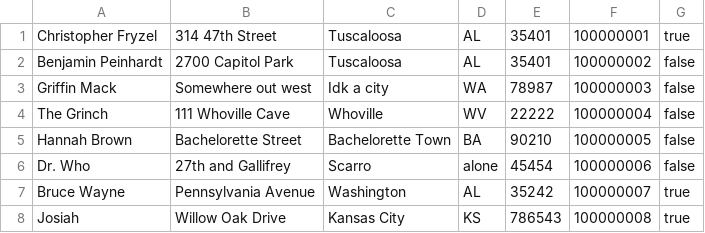
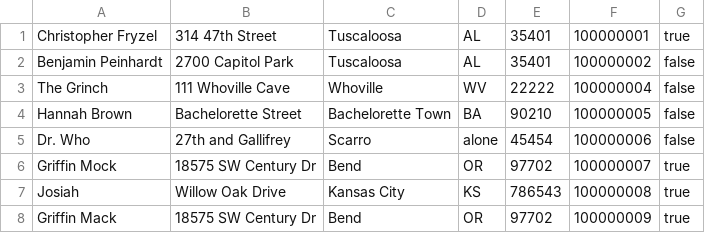
Before and after one commit to pdthompson5/ChocAn-Data-System, a CSV file: userData/members.csv, drawn as a sheet; removed rows and columns are numbered as before the commit, all else as after; the diff names each change by its address in the sheet, - before the commit and + after, or states it on an @@ line.

Commit message:
Member and Provider numbers verified before updating

```diff
--- a/userData/members.csv
+++ b/userData/members.csv
-row 3: Griffin Mack | Somewhere out west | Idk a city | WA | 78987 | 100000003 | false
-row 7: Bruce Wayne | Pennsylvania Avenue | Washington | AL | 35242 | 100000007 | true
+row 6: Griffin Mock | 18575 SW Century Dr | Bend | OR | 97702 | 100000007 | true
+row 8: Griffin Mack | 18575 SW Century Dr | Bend | OR | 97702 | 100000009 | true
```
Also changed, not shown: userData/providers.csv, 4 other files.
